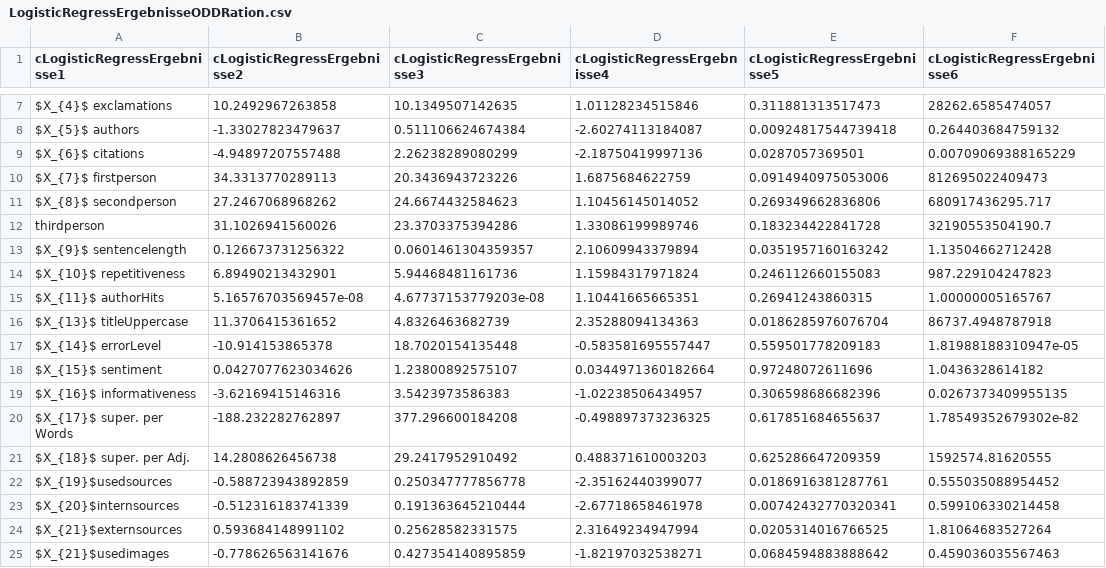
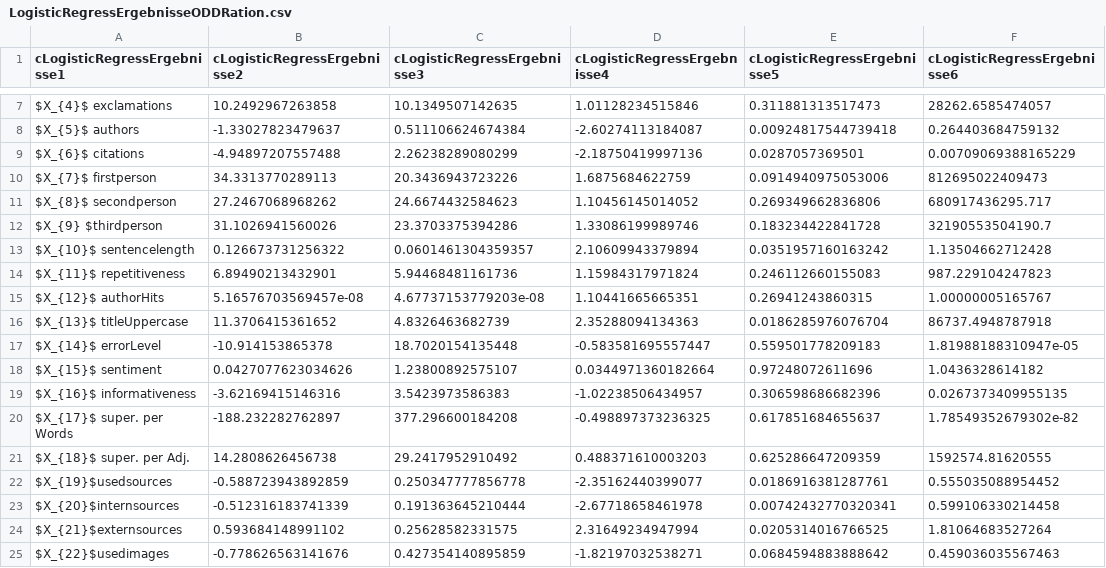
Before and after one commit to jsuckut/FakeNews, a CSV file: Statistiken (MATLAB)/Datenexporte/LogisticRegressErgebnisseODDRation.csv, drawn as a sheet; only a part is shown, gaps mark what is left out.

```diff
--- a/Statistiken (MATLAB)/Datenexporte/LogisticRegressErgebnisseODDRation.csv
+++ b/Statistiken (MATLAB)/Datenexporte/LogisticRegressErgebnisseODDRation.csv
@@ -11,6 +11,6 @@ $X_{7}$ firstperson,34.3313770289113,20.3436943723226,1.6875684622759,0.09149409
 $X_{8}$ secondperson,27.2467068968262,24.6674432584623,1.10456145014052,0.269349662836806,680917436295.717
-thirdperson,31.1026941560026,23.3703375394286,1.33086199989746,0.183234422841728,32190553504190.7
-$X_{9}$ sentencelength,0.126673731256322,0.0601461304359357,2.10609943379894,0.0351957160163242,1.13504662712428
-$X_{10}$ repetitiveness,6.89490213432901,5.94468481161736,1.15984317971824,0.246112660155083,987.229104247823
-$X_{11}$ authorHits,5.16576703569457e-08,4.67737153779203e-08,1.10441665665351,0.26941243860315,1.00000005165767
+$X_{9} $thirdperson,31.1026941560026,23.3703375394286,1.33086199989746,0.183234422841728,32190553504190.7
+$X_{10}$ sentencelength,0.126673731256322,0.0601461304359357,2.10609943379894,0.0351957160163242,1.13504662712428
+$X_{11}$ repetitiveness,6.89490213432901,5.94468481161736,1.15984317971824,0.246112660155083,987.229104247823
+$X_{12}$ authorHits,5.16576703569457e-08,4.67737153779203e-08,1.10441665665351,0.26941243860315,1.00000005165767
 $X_{13}$ titleUppercase,11.3706415361652,4.8326463682739,2.35288094134363,0.0186285976076704,86737.4948787918
@@ -24,2 +24,2 @@ $X_{20}$internsources,-0.512316183741339,0.191363645210444,-2.67718658461978,0.0
 $X_{21}$externsources,0.593684148991102,0.25628582331575,2.31649234947994,0.0205314016766525,1.81064683527264
-$X_{21}$usedimages,-0.778626563141676,0.427354140895859,-1.82197032538271,0.0684594883888642,0.459036035567463
+$X_{22}$usedimages,-0.778626563141676,0.427354140895859,-1.82197032538271,0.0684594883888642,0.459036035567463
```
Also changed, not shown: 2 other files.
